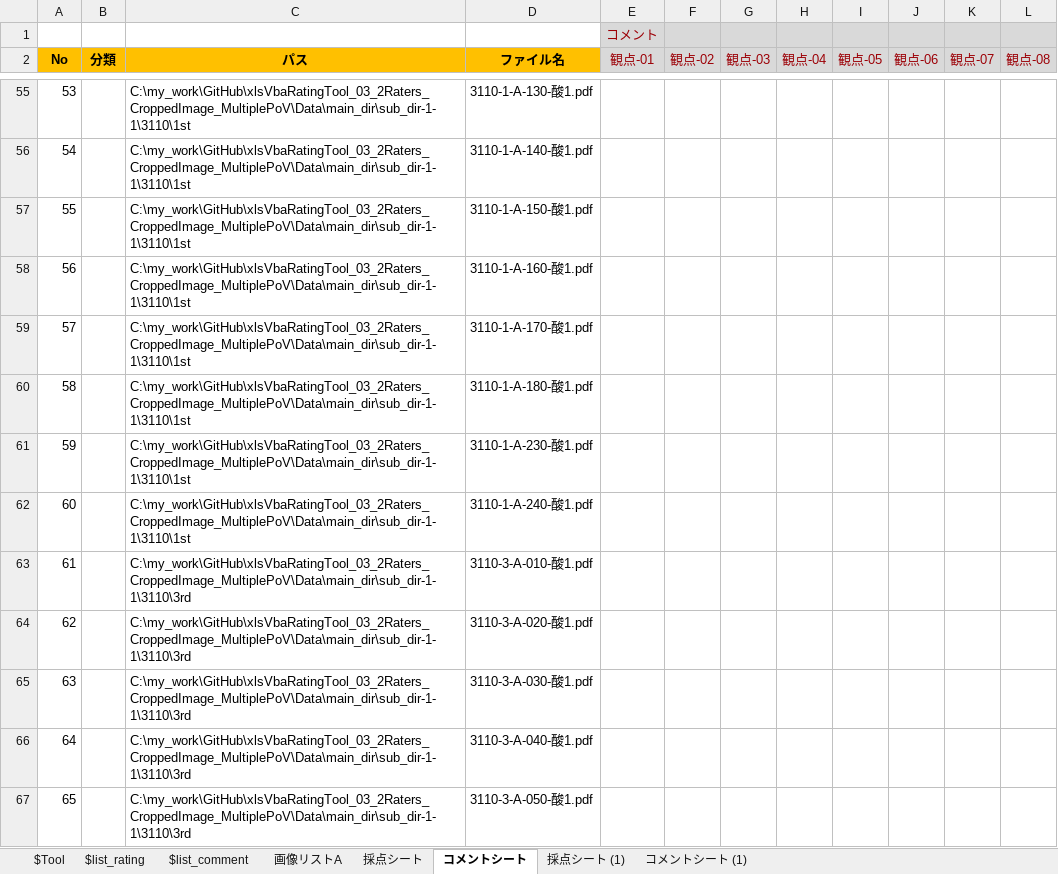
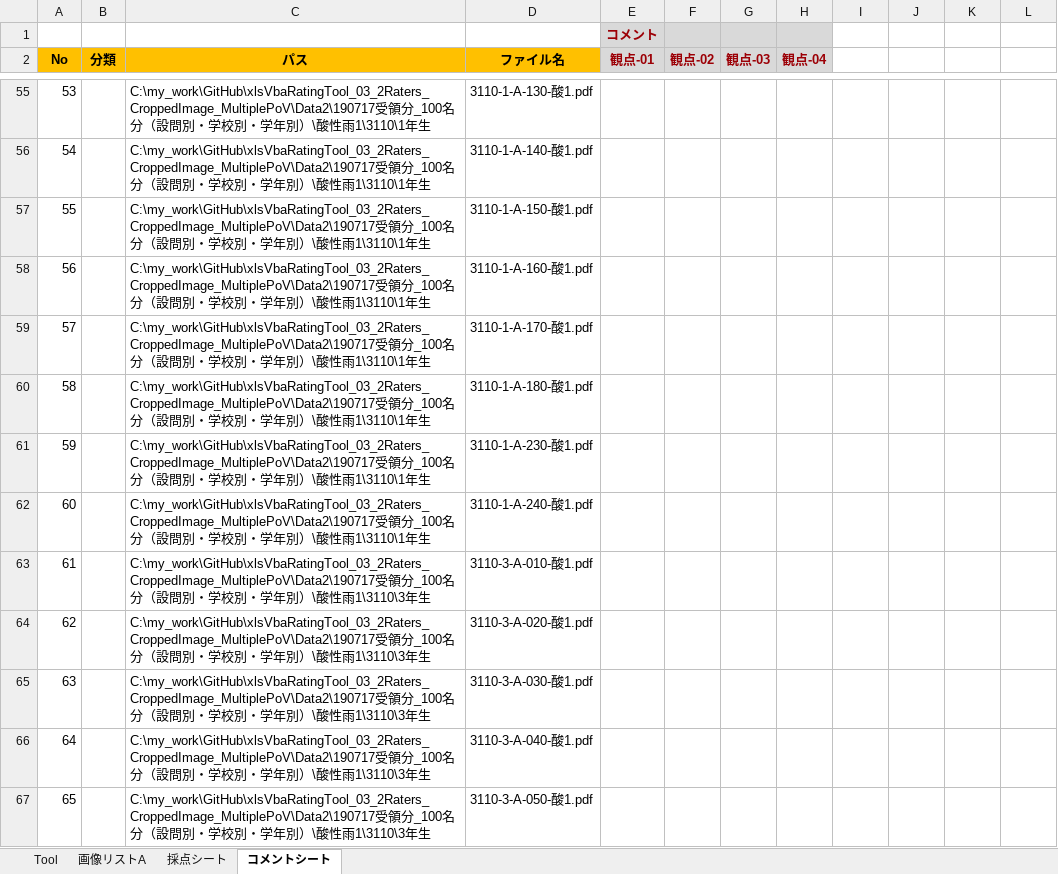
Before and after one commit to okagen/xlsVbaRatingTool_03_2Raters_CroppedImage_MultiplePoV, an Excel workbook: RatingTool.xlsm, sheet コメントシート, drawn as a sheet; only a part is shown, gaps mark what is left out; values as stored, in another font and other column widths than the file's, no borders; the diff covers the shown part only; the diff names each change by its address in the sheet, - before the commit and + after, or states it on an @@ line.

```diff
--- a/RatingTool.xlsm (sheet コメントシート)
+++ b/RatingTool.xlsm (sheet コメントシート)
-sheet tab: $Tool
+sheet tab: Tool
@@ sheet tab hidden: $list_rating @@
@@ sheet tab hidden: $list_comment @@
-sheet tab: 採点シート (1)
-sheet tab: コメントシート (1)
-E1 bold: off
+E1 bold: on
-I1:L2 fill: #D9D9D9
+I1:L2 fill: none
-E2:H2 bold: off
+E2:H2 bold: on
-I2: 観点-05
+I2: (empty)
-J2: 観点-06
+J2: (empty)
-K2: 観点-07
+K2: (empty)
-L2: 観点-08
+L2: (empty)
-C55:C62 (パス): C:\my_work\GitHub\xlsVbaRatingTool_03_2Raters_CroppedImage_MultiplePoV\Data\main_dir\sub_dir-1-1\3110\1st
+C55:C62 (パス): C:\my_work\GitHub\xlsVbaRatingTool_03_2Raters_CroppedImage_MultiplePoV\Data2\190717受領分_100名分（設問別・学校別・学年別）\酸性雨1\3110\1年生
-C63:C67 (パス): C:\my_work\GitHub\xlsVbaRatingTool_03_2Raters_CroppedImage_MultiplePoV\Data\main_dir\sub_dir-1-1\3110\3rd
+C63:C67 (パス): C:\my_work\GitHub\xlsVbaRatingTool_03_2Raters_CroppedImage_MultiplePoV\Data2\190717受領分_100名分（設問別・学校別・学年別）\酸性雨1\3110\3年生
```
Also changed, not shown: 300 removed rows and 87 edited cells elsewhere in this sheet, sheet 採点シート, sheet Tool, charts or pictures, 1 other file.
